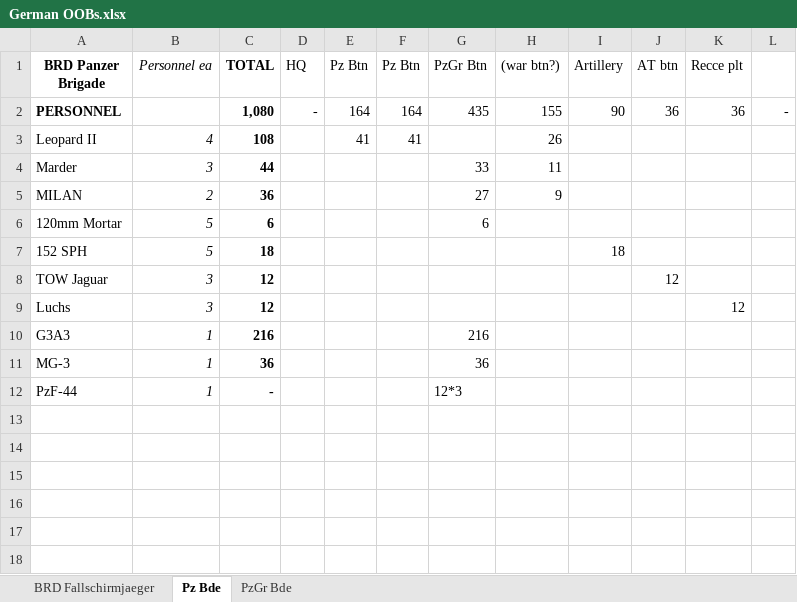
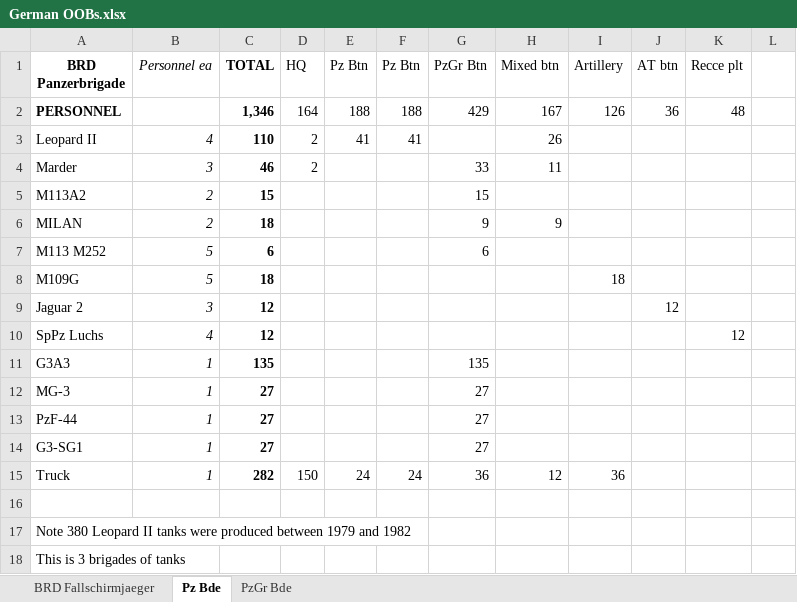
Before and after one commit to HerrTom/QJM_Wargame, an Excel workbook: _reference/German OOBs.xlsx, sheet Pz Bde, drawn as a sheet; values as stored, in another font and other column widths than the file's, no borders; addresses are those after the commit; the diff names each change by its address in the sheet, - before the commit and + after, or states it on an @@ line.

```diff
--- a/_reference/German OOBs.xlsx (sheet Pz Bde)
+++ b/_reference/German OOBs.xlsx (sheet Pz Bde)
-A1: BRD Panzer Brigade
+A1: BRD Panzerbrigade
-H1: (war btn?)
+H1: Mixed btn
-C2 (TOTAL): 1,080
+C2 (TOTAL): 1,346
-D2 (HQ): -
+D2 (HQ): 164
-E2 (Pz Btn): 164
+E2 (Pz Btn): 188
-F2 (Pz Btn): 164
+F2 (Pz Btn): 188
-G2 (PzGr Btn): 435
+G2 (PzGr Btn): 429
-H2 (Mixed btn): 155
+H2 (Mixed btn): 167
-I2 (Artillery): 90
+I2 (Artillery): 126
-K2 (Recce plt): 36
+K2 (Recce plt): 48
-L2: -
+L2: (empty)
-C3 (TOTAL): 108
+C3 (TOTAL): 110
-D3:D4 (HQ): (empty)
+D3:D4 (HQ): 2
-C4 (TOTAL): 44
+C4 (TOTAL): 46
+row 5: M113A2 | 2 | 15 |  |  |  | 15
-C6 (TOTAL): 36
+C6 (TOTAL): 18
-G6 (PzGr Btn): 27
+G6 (PzGr Btn): 9
-A7 (BRD Panzerbrigade): 120mm Mortar
+A7 (BRD Panzerbrigade): M113 M252
-A8 (BRD Panzerbrigade): 152 SPH
+A8 (BRD Panzerbrigade): M109G
-A9 (BRD Panzerbrigade): TOW Jaguar
+A9 (BRD Panzerbrigade): Jaguar 2
-A10 (BRD Panzerbrigade): Luchs
+A10 (BRD Panzerbrigade): SpPz Luchs
-B10 (Personnel ea): 3
+B10 (Personnel ea): 4
-C11 (TOTAL): 216
+C11 (TOTAL): 135
-G11 (PzGr Btn): 216
+G11 (PzGr Btn): 135
-C12 (TOTAL): 36
+C12 (TOTAL): 27
-G12 (PzGr Btn): 36
+G12 (PzGr Btn): 27
-C13 (TOTAL): -
+C13 (TOTAL): 27
-G13 (PzGr Btn): 12*3
+G13 (PzGr Btn): 27
+row 14: G3-SG1 | 1 | 27 |  |  |  | 27
+row 15: Truck | 1 | 282 | 150 | 24 | 24 | 36 | 12 | 36
+row 16: (empty)
+row 17: Note 380 Leopard II tanks were produced between 1979 and 1982
+row 18: This is 3 brigades of tanks
```
Also changed, not shown: sheet PzGr Bde, formulas that keep their value, _reference/Soviet OOBs.xlsx, 1 other file.
